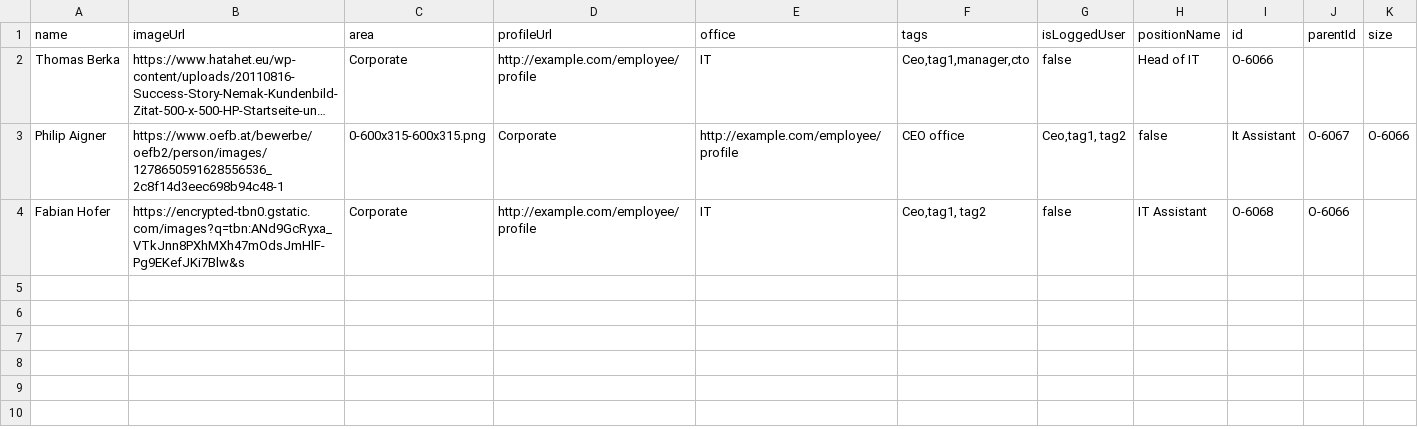
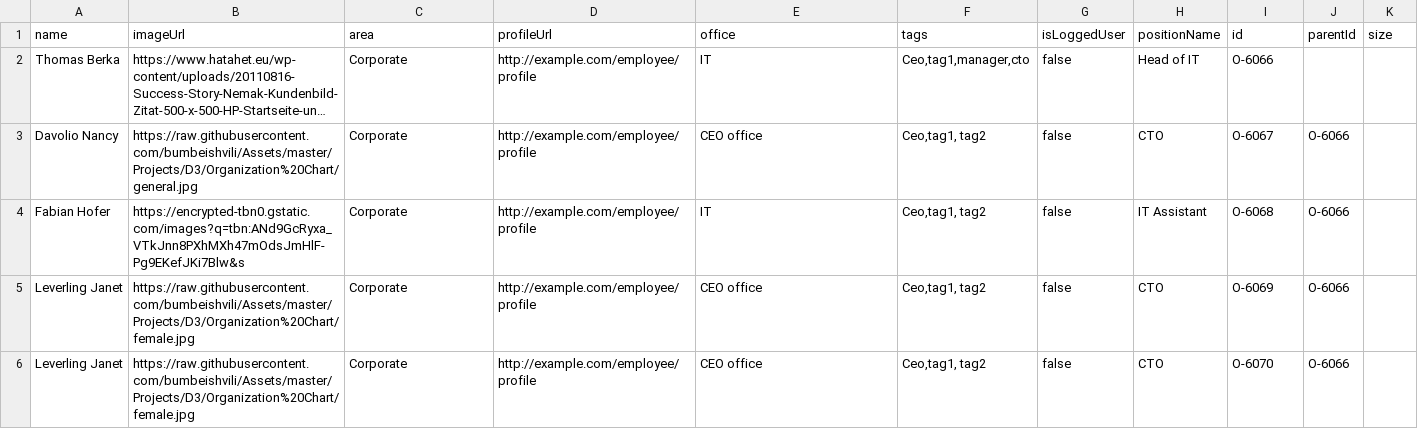
Before and after one commit to fabianhofer8/CCE, a CSV file: persons.csv, drawn as a sheet; long unchanged cells end in …; removed rows and columns are numbered as before the commit, all else as after; the diff names each change by its address in the sheet, - before the commit and + after, or states it on an @@ line.

Commit message:
Update persons.csv

```diff
--- a/persons.csv
+++ b/persons.csv
-row 3: Philip Aigner | https://www.oefb.at/bewerbe/oefb2/person/images/1278650591628556536_2c8f14d3eec698b94c48-1 | 0-600x315-600x315.png | Corporate | http://example.com/employee/profile | CEO office | Ceo,tag1, tag2 | false | It Assistant | O-6067 | O-6066
+row 3: Davolio Nancy | https://raw.githubusercontent.com/bumbeishvili/Assets/master/Projects/D3/Organization%20Chart/general.jpg | Corporate | http://example.com/employee/profile | CEO office | Ceo,tag1, tag2 | false | CTO | O-6067 | O-6066
+row 5: Leverling Janet | https://raw.githubusercontent.com/bumbeishvili/Assets/master/Projects/D3/Organization%20Chart/female.jpg | Corporate | http://example.com/employee/profile | CEO office | Ceo,tag1, tag2 | false | CTO | O-6069 | O-6066
+row 6: Leverling Janet | https://raw.githubusercontent.com/bumbeishvili/Assets/master/Projects/D3/Organization%20Chart/female.jpg | Corporate | http://example.com/employee/profile | CEO office | Ceo,tag1, tag2 | false | CTO | O-6070 | O-6066
```
